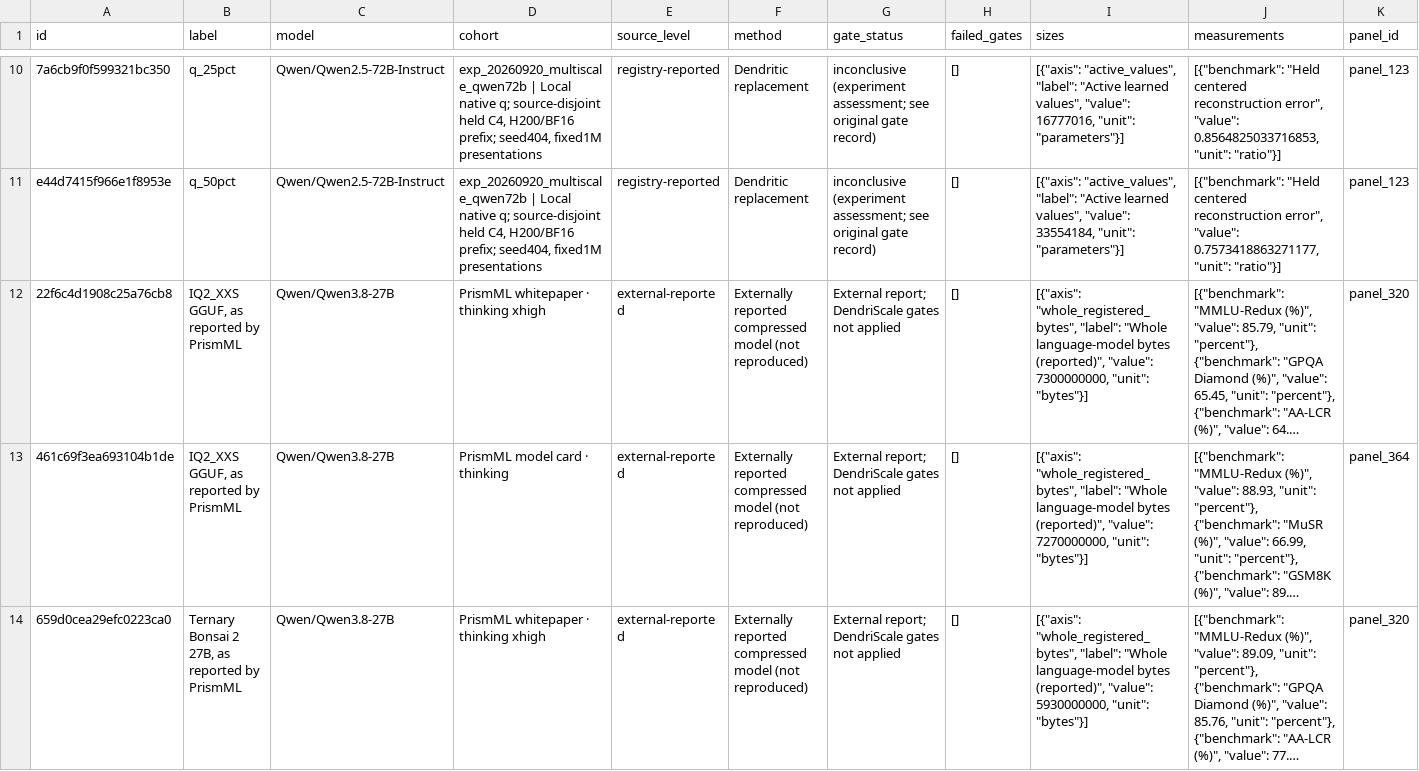
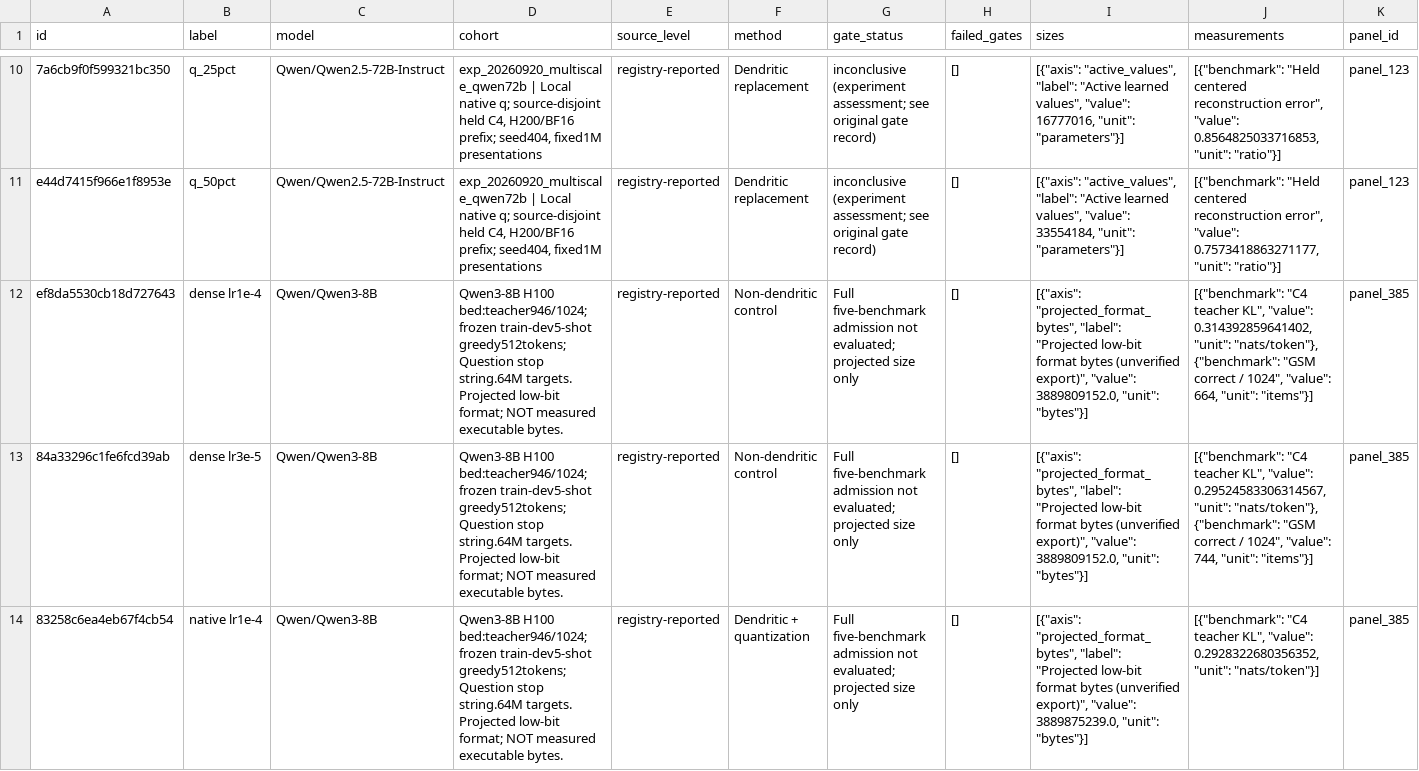
Before and after one commit to houman1359/DendriScale, a CSV file: data/candidates.csv, drawn as a sheet; only a part is shown, gaps mark what is left out; the shorter side is filled out with more unchanged rows; long unchanged cells end in …; rows hold the shown columns only; the diff covers the shown part only; the diff names each change by its address in the sheet, - before the commit and + after, or states it on an @@ line.

Commit message:
Close broad baseline battery and label Qwen8B projected costs

```diff
--- a/data/candidates.csv
+++ b/data/candidates.csv
+row 12: ef8da5530cb18d727643 | dense lr1e-4 | Qwen/Qwen3-8B | Qwen3-8B H100 bed:teacher946/1024; frozen train-dev5-shot greedy512tokens; Question stop string.64M targets. Projected low-bit format; NOT measured executable bytes. | registry-reported | Non-dendritic control | Full five-benchmark admission not evaluated; projected size only | [] | [{"axis": "projected_format_bytes", "label": "Projected low-bit format bytes (unverified export)", "value": 3889809152.0, "unit": "bytes"}] | [{"benchmark": "C4 teacher KL", "value": 0.314392859641402, "unit": "nats/token"}, {"benchmark": "GSM correct / 1024", "value": 664, "unit": "items"}] | panel_385
+row 13: 84a33296c1fe6fcd39ab | dense lr3e-5 | Qwen/Qwen3-8B | Qwen3-8B H100 bed:teacher946/1024; frozen train-dev5-shot greedy512tokens; Question stop string.64M targets. Projected low-bit format; NOT measured executable bytes. | registry-reported | Non-dendritic control | Full five-benchmark admission not evaluated; projected size only | [] | [{"axis": "projected_format_bytes", "label": "Projected low-bit format bytes (unverified export)", "value": 3889809152.0, "unit": "bytes"}] | [{"benchmark": "C4 teacher KL", "value": 0.29524583306314567, "unit": "nats/token"}, {"benchmark": "GSM correct / 1024", "value": 744, "unit": "items"}] | panel_385
+row 14: 83258c6ea4eb67f4cb54 | native lr1e-4 | Qwen/Qwen3-8B | Qwen3-8B H100 bed:teacher946/1024; frozen train-dev5-shot greedy512tokens; Question stop string.64M targets. Projected low-bit format; NOT measured executable bytes. | registry-reported | Dendritic + quantization | Full five-benchmark admission not evaluated; projected size only | [] | [{"axis": "projected_format_bytes", "label": "Projected low-bit format bytes (unverified export)", "value": 3889875239.0, "unit": "bytes"}] | [{"benchmark": "C4 teacher KL", "value": 0.2928322680356352, "unit": "nats/token"}] | panel_385
```
Also changed, not shown: 2 added rows and 5 edited cells elsewhere in this file, data/coverage.csv, 4 other files.
